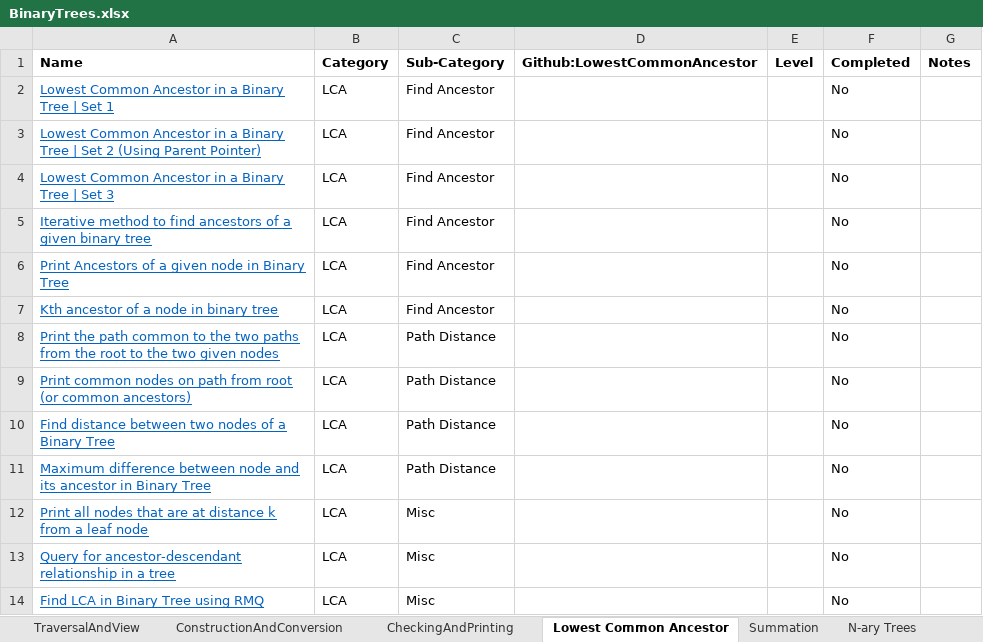
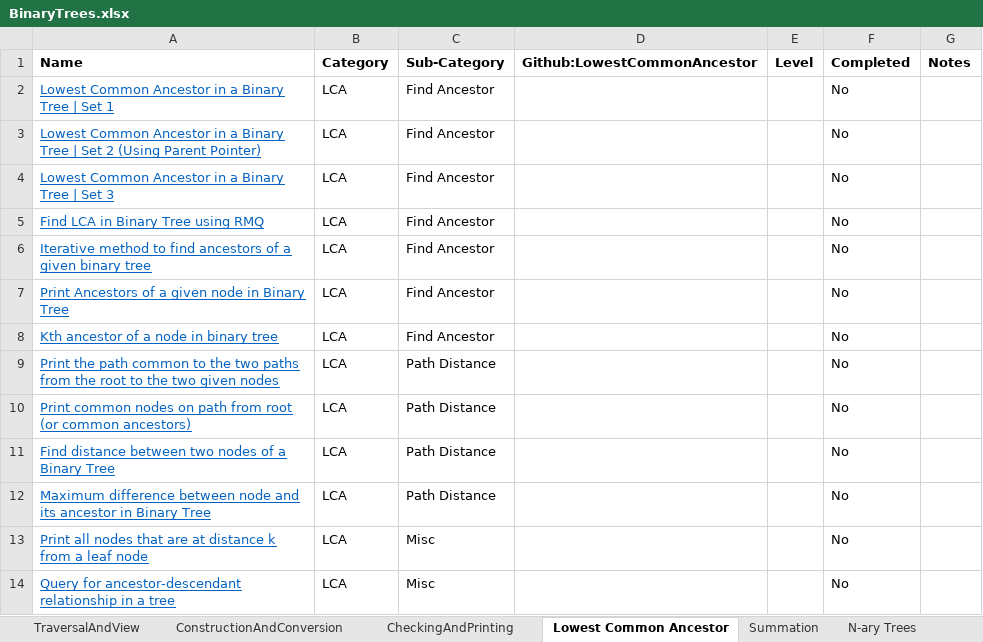
Before and after one commit to chepaiytrath/GFG2020, an Excel workbook: resources/BinaryTrees.xlsx, sheet Lowest Common Ancestor, drawn as a sheet; values as stored, in another font and other column widths than the file's, no borders; removed rows and columns are numbered as before the commit, all else as after; the diff names each change by its address in the sheet, - before the commit and + after, or states it on an @@ line.

Commit message:
Updated BinaryTrees.xls and Added new programs in CheckingAndPrinting

```diff
--- a/resources/BinaryTrees.xlsx (sheet Lowest Common Ancestor)
+++ b/resources/BinaryTrees.xlsx (sheet Lowest Common Ancestor)
+row 5: Find LCA in Binary Tree using RMQ | LCA | Find Ancestor |  |  | No
-row 14: Find LCA in Binary Tree using RMQ | LCA | Misc |  |  | No
```
Also changed, not shown: sheet CheckingAndPrinting, 3 other files.
